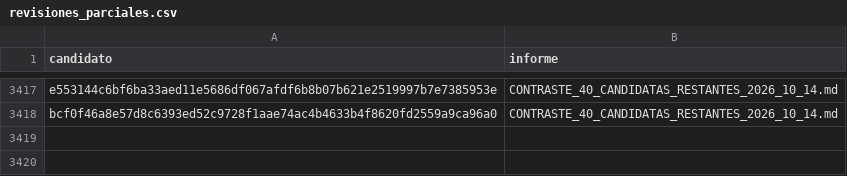
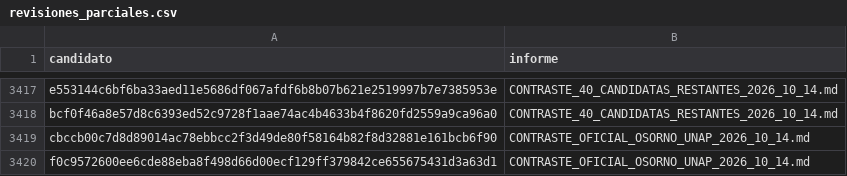
Before and after one commit to BenjaAranda/BecasFind, a CSV file: documentacion/auditoria_corpus/procesados/revisiones_parciales.csv, drawn as a sheet; only a part is shown, gaps mark what is left out.

Commit message:
docs: contrastar candidatas de Osorno y UNAP

```diff
--- a/documentacion/auditoria_corpus/procesados/revisiones_parciales.csv
+++ b/documentacion/auditoria_corpus/procesados/revisiones_parciales.csv
@@ -3418 +3418,3 @@
 "bcf0f46a8e57d8c6393ed52c9728f1aae74ac4b4633b4f8620fd2559a9ca96a0","CONTRASTE_40_CANDIDATAS_RESTANTES_2026_10_14.md"
+cbccb00c7d8d89014ac78ebbcc2f3d49de80f58164b82f8d32881e161bcb6f90,CONTRASTE_OFICIAL_OSORNO_UNAP_2026_10_14.md
+f0c9572600ee6cde88eba8f498d66d00ecf129ff379842ce655675431d3a63d1,CONTRASTE_OFICIAL_OSORNO_UNAP_2026_10_14.md
```
Also changed, not shown: documentacion/auditoria_corpus/procesados/avance/por_registro.csv, 1 other file.
